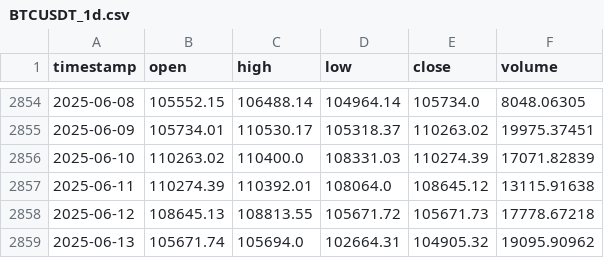
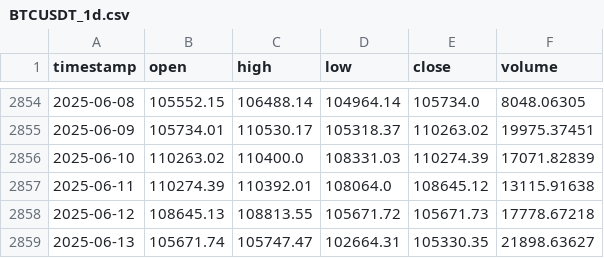
Before and after one commit to DanielDucuara2018/trade_pro, a CSV file: trade_pro/strategy/data/BTCUSDT_1d.csv, drawn as a sheet; only a part is shown, gaps mark what is left out.

```diff
--- a/trade_pro/strategy/data/BTCUSDT_1d.csv
+++ b/trade_pro/strategy/data/BTCUSDT_1d.csv
@@ -2858,2 +2858,2 @@ timestamp,open,high,low,close,volume
 2025-06-12,108645.13,108813.55,105671.72,105671.73,17778.67218
-2025-06-13,105671.74,105694.0,102664.31,104905.32,19095.90962
+2025-06-13,105671.74,105747.47,102664.31,105330.35,21898.63627
```
Also changed, not shown: 2 other files.
